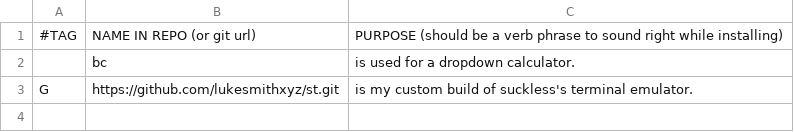
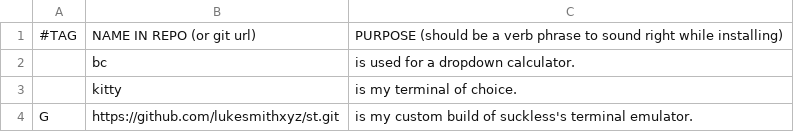
Before and after one commit to Segdon/SOLEN, a CSV file: progs.csv, drawn as a sheet; the diff names each change by its address in the sheet, - before the commit and + after, or states it on an @@ line.

Commit message:
adding kitty

```diff
--- a/progs.csv
+++ b/progs.csv
+row 3:  | kitty | is my terminal of choice.
```
